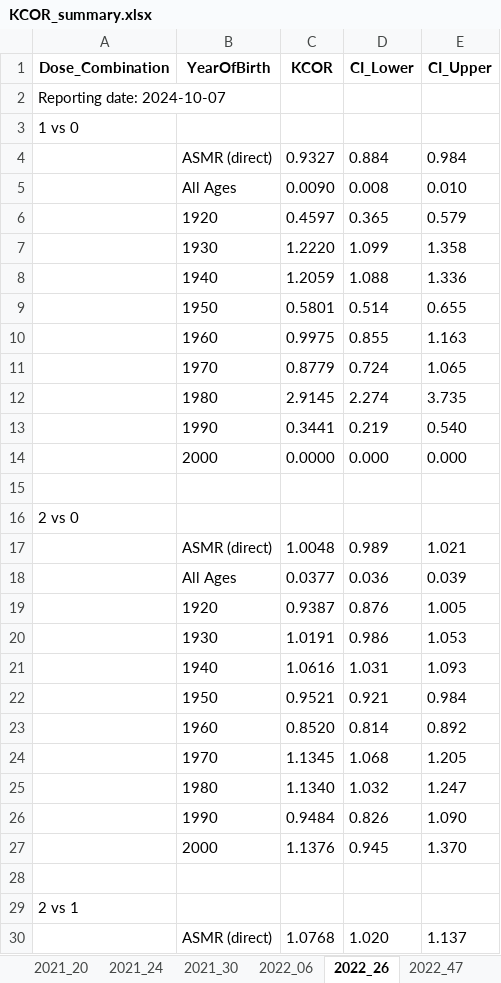
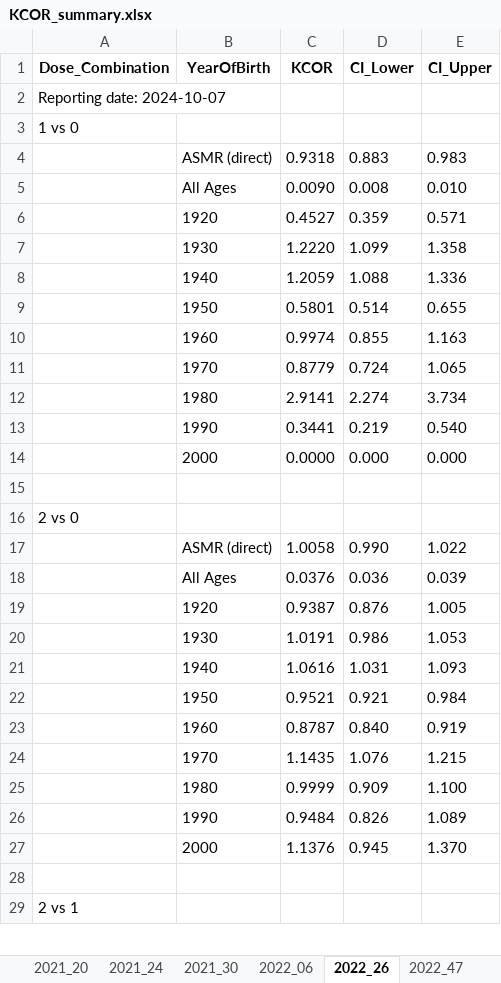
Before and after one commit to skirsch/KCOR, an Excel workbook: data/Czech/KCOR_summary.xlsx, sheet 2022_26, drawn as a sheet; only a part is shown; values as stored, in another font and other column widths than the file's, no borders; removed rows and columns are numbered as before the commit, all else as after; the diff covers the shown part only; the diff names each change by its address in the sheet, - before the commit and + after, or states it on an @@ line.

Commit message:
for linear fit, we have a match in test harness vs. KCOR fit!

```diff
--- a/data/Czech/KCOR_summary.xlsx (sheet 2022_26)
+++ b/data/Czech/KCOR_summary.xlsx (sheet 2022_26)
-row 4:  | ASMR (direct) | 0.9327 | 0.884 | 0.984
+row 4:  | ASMR (direct) | 0.9318 | 0.883 | 0.983
-row 6:  | 1920 | 0.4597 | 0.365 | 0.579
+row 6:  | 1920 | 0.4527 | 0.359 | 0.571
-C10 (KCOR): 0.9975
+C10 (KCOR): 0.9974
-C12 (KCOR): 2.9145
+C12 (KCOR): 2.9141
-E12 (CI_Upper): 3.735
+E12 (CI_Upper): 3.734
-row 17:  | ASMR (direct) | 1.0048 | 0.989 | 1.021
+row 17:  | ASMR (direct) | 1.0058 | 0.990 | 1.022
-C18 (KCOR): 0.0377
+C18 (KCOR): 0.0376
-row 23:  | 1960 | 0.8520 | 0.814 | 0.892
-row 24:  | 1970 | 1.1345 | 1.068 | 1.205
-row 25:  | 1980 | 1.1340 | 1.032 | 1.247
+row 23:  | 1960 | 0.8787 | 0.840 | 0.919
+row 24:  | 1970 | 1.1435 | 1.076 | 1.215
+row 25:  | 1980 | 0.9999 | 0.909 | 1.100
-E26 (CI_Upper): 1.090
+E26 (CI_Upper): 1.089
-row 30:  | ASMR (direct) | 1.0768 | 1.020 | 1.137
```
Also changed, not shown: 33 added rows, 32 removed rows and 1 edited cell elsewhere in this sheet, sheet 2022_47, sheet 2022_06, sheet 2021_24, sheet 2021_30, sheet 2021_20, sheet 2021_13, 7 other files.
